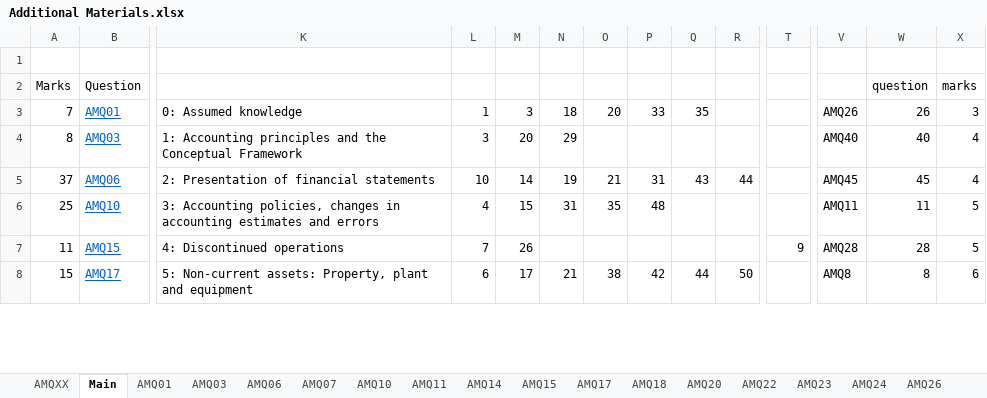
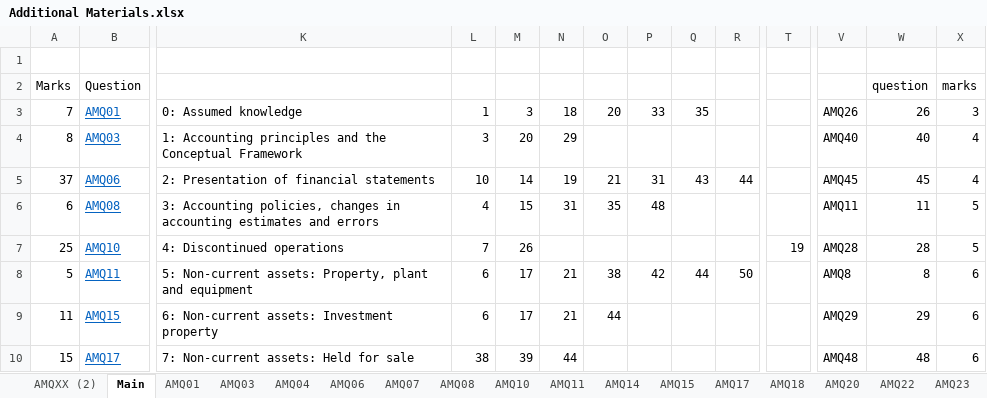
Before and after one commit to BobCornish/FINREP, an Excel workbook: Additional Materials.xlsx, sheet Main, drawn as a sheet; only a part is shown, gaps mark what is left out; values as stored, in another font and other column widths than the file's, no borders; conditional formats not drawn; addresses are those after the commit; rows hold the shown columns only; the diff covers the shown part only; the diff names each change by its address in the sheet, - before the commit and + after, or states it on an @@ line.

```diff
--- a/Additional Materials.xlsx (sheet Main)
+++ b/Additional Materials.xlsx (sheet Main)
-sheet tab: AMQXX
+sheet tab: AMQ08
+sheet tab: AMQXX (2)
+sheet tab: AMQ04
@@ sheet tab order changed: AMQXX (2) | Main | AMQ01 | AMQ03 | AMQ04 | AMQ06 | AMQ07 | AMQ08 | AMQ10 | AMQ11 | AMQ14 | AMQ15 | AMQ17 | AMQ18 | AMQ20 | AMQ22 | AMQ23 @@
+row 6: 6 | AMQ08 | 3: Accounting policies, changes in accounting estimates and errors | 4 | 15 | 31 | 35 | 48 |  |  |  | AMQ11 | 11 | 5
-K7: 3: Accounting policies, changes in accounting estimates and errors
+K7: 4: Discontinued operations
-L7: 4
+L7: 7
-M7: 15
+M7: 26
-N7: 31
+N7: (empty)
-O7: 35
+O7: (empty)
-P7: 48
+P7: (empty)
-T7: (empty)
+T7: 19
-V7: AMQ11
+V7: AMQ28
-W7: 11
+W7: 28
+row 8: 5 | AMQ11 | 5: Non-current assets: Property, plant and equipment | 6 | 17 | 21 | 38 | 42 | 44 | 50 |  | AMQ8 | 8 | 6
-K9: 4: Discontinued operations
+K9: 6: Non-current assets: Investment property
-L9: 7
+L9: 6
-M9: 26
+M9: 17
-N9: (empty)
+N9: 21
-O9: (empty)
+O9: 44
-T9: 9
+T9: (empty)
-V9: AMQ28
+V9: AMQ29
-W9: 28
+W9: 29
-X9: 5
+X9: 6
-K10: 5: Non-current assets: Property, plant and equipment
+K10: 7: Non-current assets: Held for sale
-L10: 6
+L10: 38
-M10: 17
+M10: 39
-N10: 21
+N10: 44
-O10: 38
+O10: (empty)
-P10: 42
+P10: (empty)
-Q10: 44
+Q10: (empty)
-R10: 50
+R10: (empty)
-V10: AMQ8
+V10: AMQ48
-W10: 8
+W10: 48
```
Also changed, not shown: 10 added rows, 8 removed rows, 227 edited cells and cell formats elsewhere in this sheet, sheet AMQ11, sheet AMQ08, other sheet tabs, formulas that keep their value, Module 17 - Share-based Payment.xlsx, Module 19 - Taxation Current Tax.xlsx, 5 other files.
